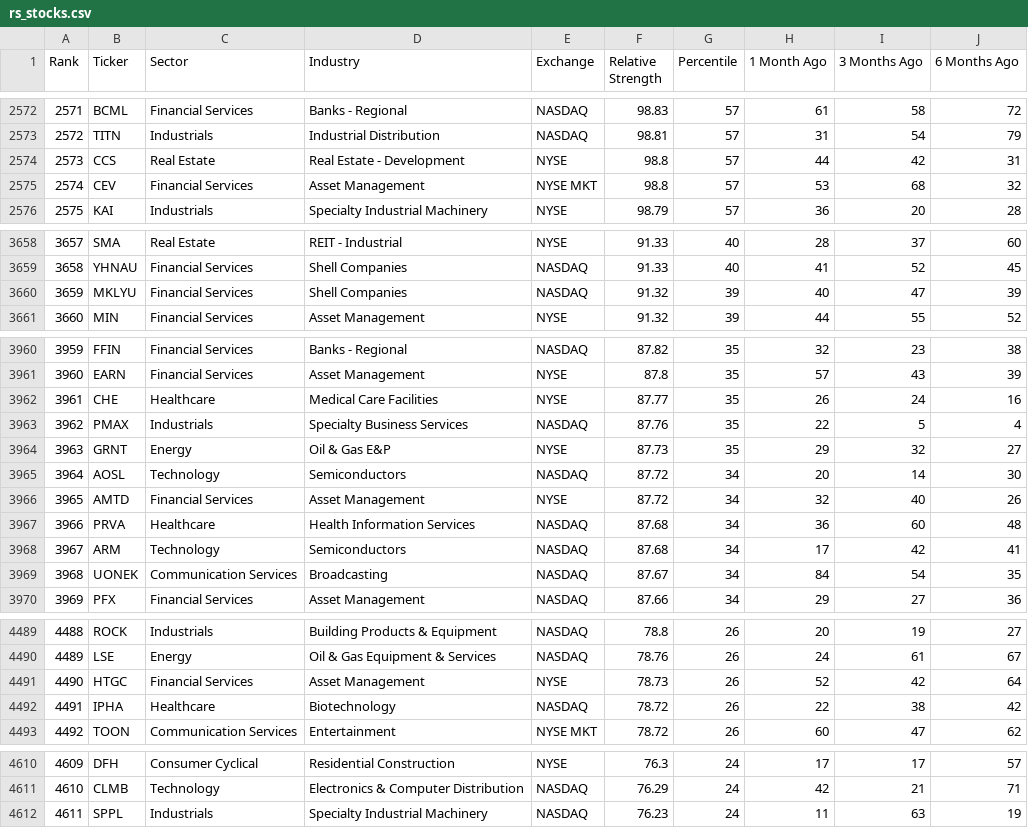
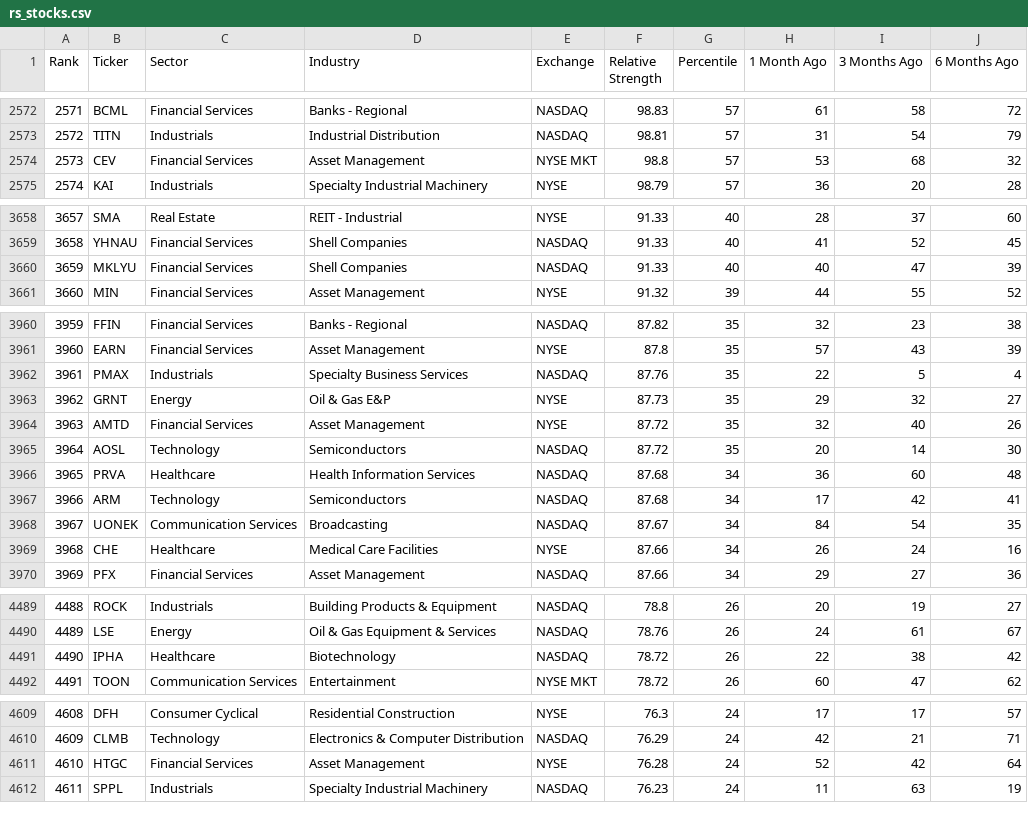
Before and after one commit to Fred6725/rs-log, a CSV file: output/rs_stocks.csv, drawn as a sheet; only a part is shown, gaps mark what is left out; removed rows and columns are numbered as before the commit, all else as after; the diff covers the shown part only; the diff names each change by its address in the sheet, - before the commit and + after, or states it on an @@ line.

```diff
--- a/output/rs_stocks.csv
+++ b/output/rs_stocks.csv
-row 2574: 2573 | CCS | Real Estate | Real Estate - Development | NYSE | 98.8 | 57 | 44 | 42 | 31
@@ column A (Rank) renumbered between rows 2574 and 4713 @@
-F3660 (Relative Strength): 91.32
+F3660 (Relative Strength): 91.33
-G3660 (Percentile): 39
+G3660 (Percentile): 40
-row 3962: 3961 | CHE | Healthcare | Medical Care Facilities | NYSE | 87.77 | 35 | 26 | 24 | 16
-row 3965: 3964 | AOSL | Technology | Semiconductors | NASDAQ | 87.72 | 34 | 20 | 14 | 30
-G3964 (Percentile): 34
+G3964 (Percentile): 35
+row 3965: 3964 | AOSL | Technology | Semiconductors | NASDAQ | 87.72 | 35 | 20 | 14 | 30
+row 3969: 3968 | CHE | Healthcare | Medical Care Facilities | NYSE | 87.66 | 34 | 26 | 24 | 16
-row 4491: 4490 | HTGC | Financial Services | Asset Management | NYSE | 78.73 | 26 | 52 | 42 | 64
+row 4611: 4610 | HTGC | Financial Services | Asset Management | NYSE | 76.28 | 24 | 52 | 42 | 64
```
Also changed, not shown: 1 added row, 34 moved rows and 1 edited cell elsewhere in this file, output/rs_industries.csv.
